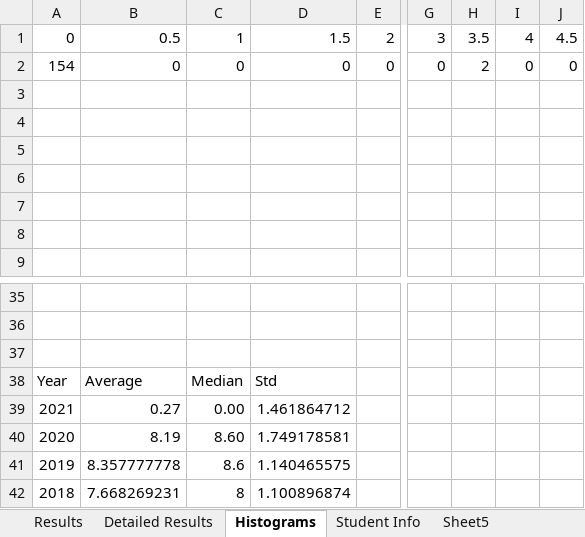
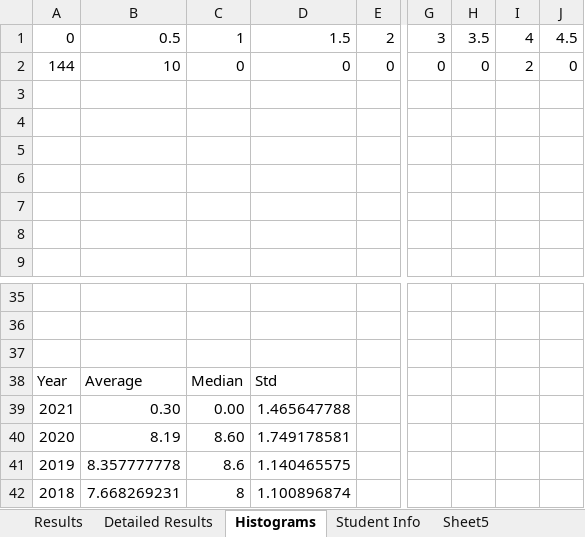
Before and after one commit to irenebosque/KBCS-Practical-Assignment, an Excel workbook: Matlab Grading 2021-irene.xlsx, sheet Histograms, drawn as a sheet; only a part is shown, gaps mark what is left out; values as stored, in another font and other column widths than the file's, no borders; charts and pictures not drawn; the diff names each change by its address in the sheet, - before the commit and + after, or states it on an @@ line.

```diff
--- a/Matlab Grading 2021-irene.xlsx (sheet Histograms)
+++ b/Matlab Grading 2021-irene.xlsx (sheet Histograms)
-A2: 154
+A2: 144
-B2: 0
+B2: 10
-H2: 2
+H2: 0
-I2: 0
+I2: 2
-B39: 0.27
+B39: 0.30
-D39: 1.461864712
+D39: 1.465647788
```
Also changed, not shown: sheet Detailed Results, sheet Results, sheet Sheet5, hidden cells, charts or pictures.
